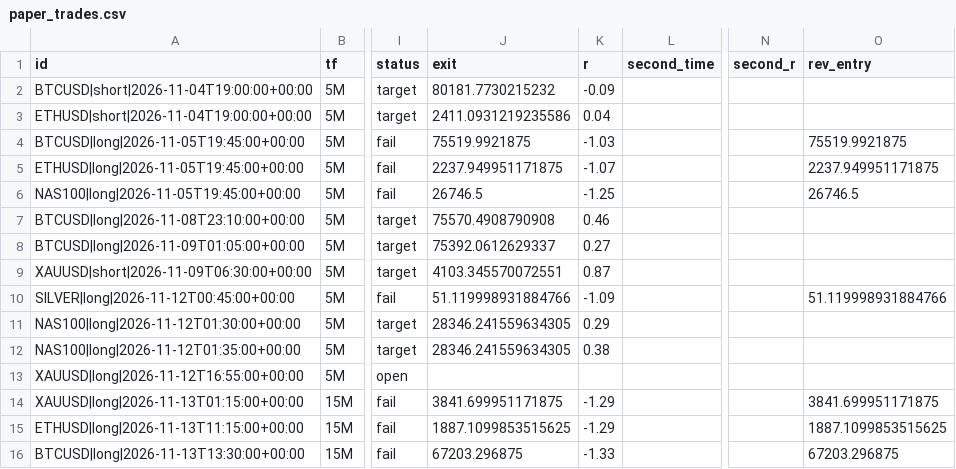
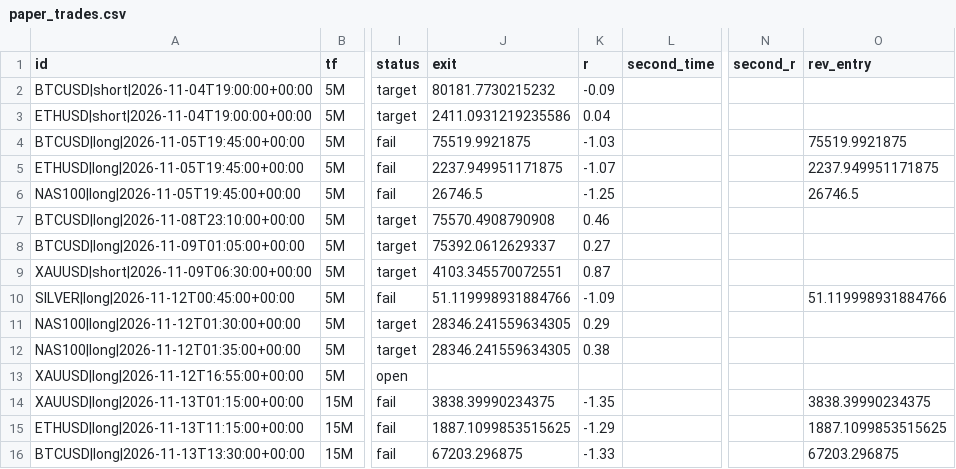
Before and after one commit to pkgfinance2022/rsi-scanner, a CSV file: paper_trades.csv, drawn as a sheet; only a part is shown, gaps mark what is left out; the diff names each change by its address in the sheet, - before the commit and + after, or states it on an @@ line.

```diff
--- a/paper_trades.csv
+++ b/paper_trades.csv
-J14 (exit): 3841.699951171875
+J14 (exit): 3838.39990234375
-K14 (r): -1.29
+K14 (r): -1.35
-O14 (rev_entry): 3841.699951171875
+O14 (rev_entry): 3838.39990234375
```
Also changed, not shown: 1 other file.
